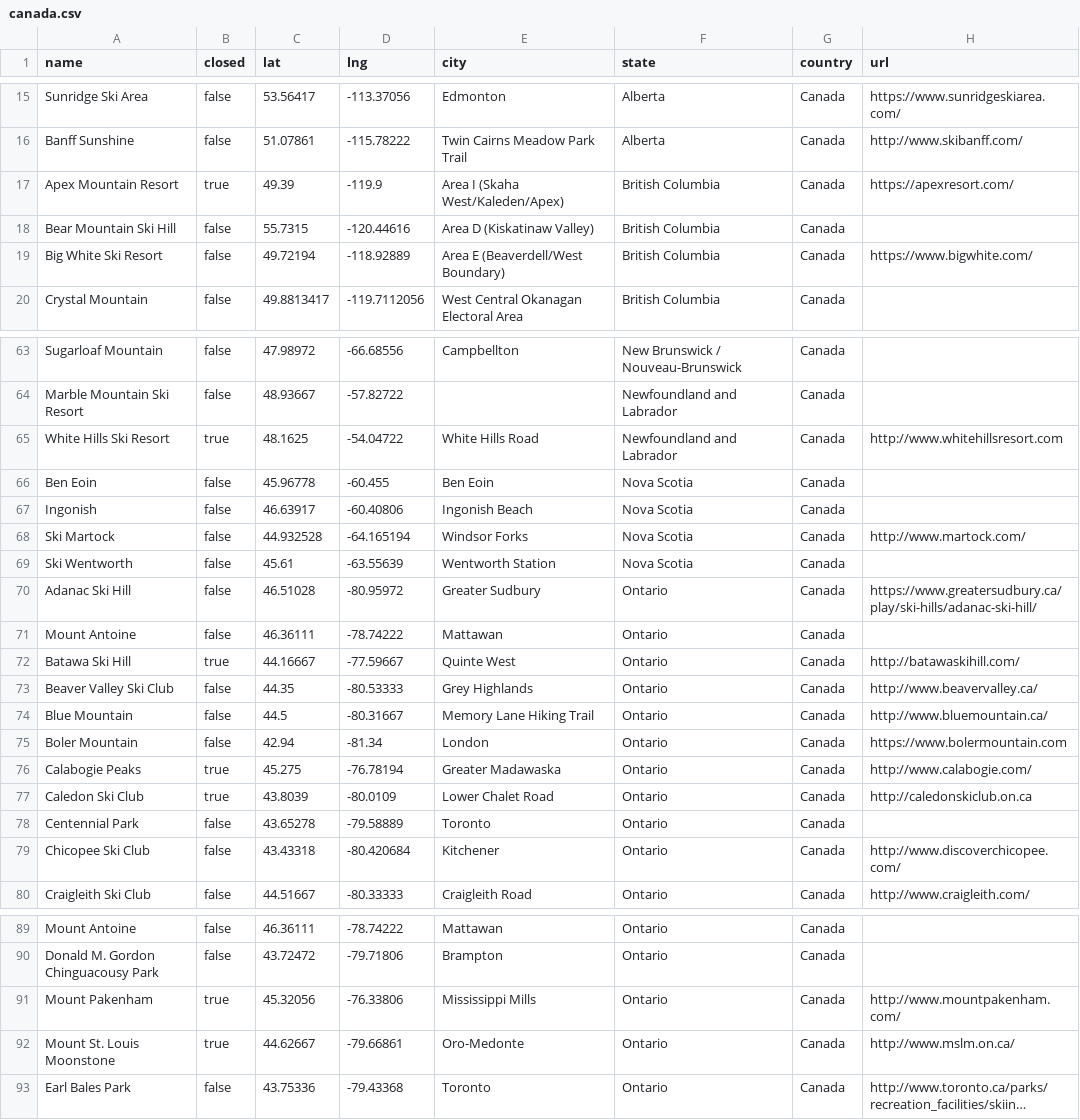
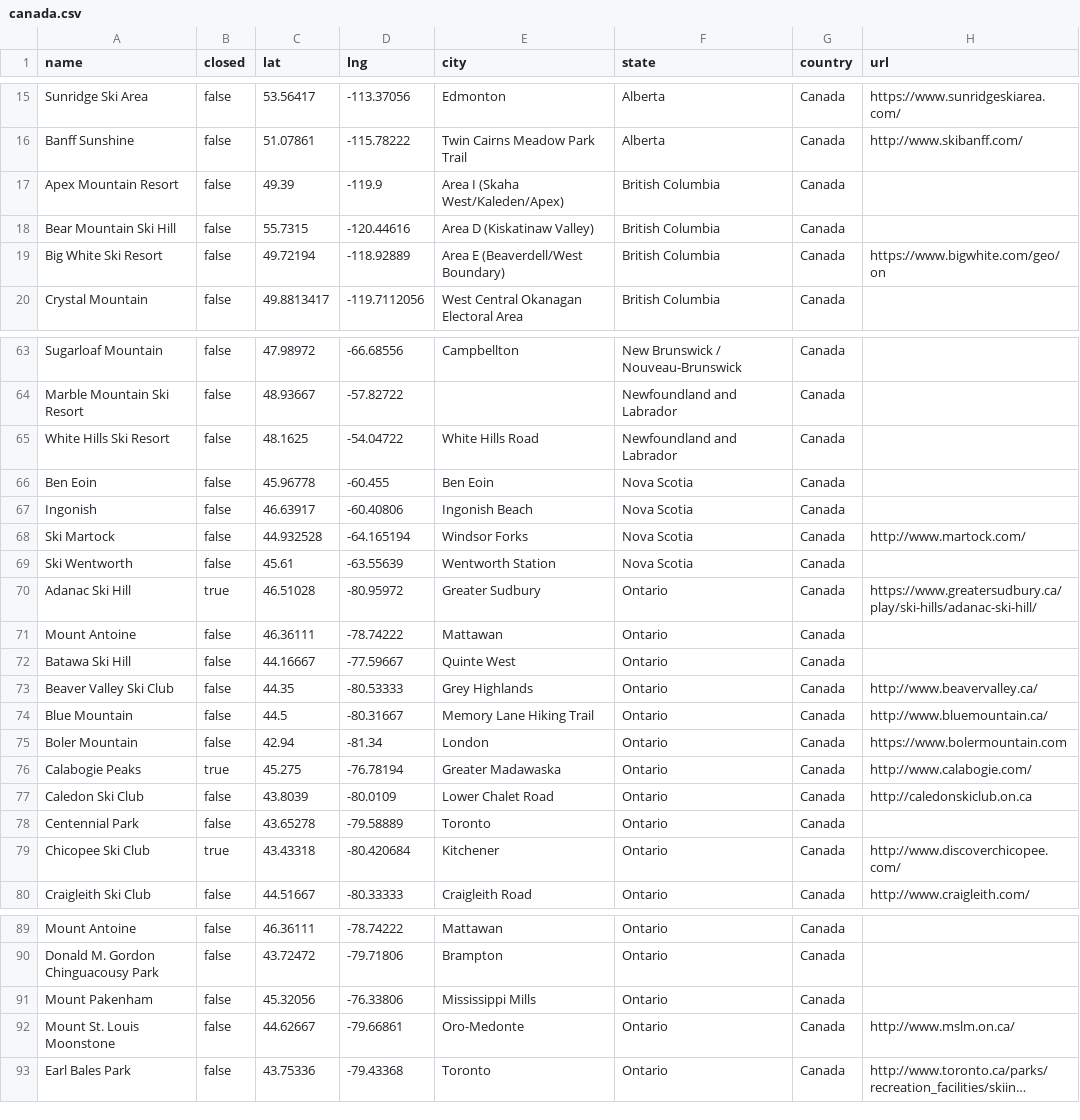
Before and after one commit to jtarchie/followthesnow, a CSV file: resorts/canada.csv, drawn as a sheet; only a part is shown, gaps mark what is left out; long unchanged cells end in …; the diff covers the shown part only; the diff names each change by its address in the sheet, - before the commit and + after, or states it on an @@ line.

```diff
--- a/resorts/canada.csv
+++ b/resorts/canada.csv
-B17 (closed): true
+B17 (closed): false
-H17 (url): https://apexresort.com/
+H17 (url): (empty)
-H19 (url): https://www.bigwhite.com/
+H19 (url): https://www.bigwhite.com/geo/on
-B65 (closed): true
+B65 (closed): false
-H65 (url): http://www.whitehillsresort.com
+H65 (url): (empty)
-B70 (closed): false
+B70 (closed): true
-B72 (closed): true
+B72 (closed): false
-H72 (url): http://batawaskihill.com/
+H72 (url): (empty)
-B77 (closed): true
+B77 (closed): false
-B79 (closed): false
+B79 (closed): true
-B91:B92 (closed): true
+B91:B92 (closed): false
-H91 (url): http://www.mountpakenham.com/
+H91 (url): (empty)
```
Also changed, not shown: 10 edited cells elsewhere in this file, resorts/united_states.csv.
